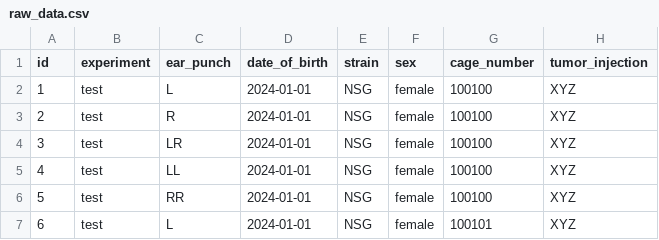
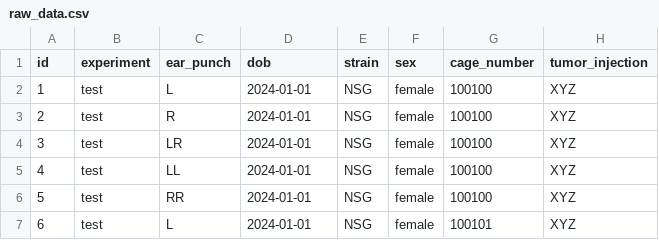
Before and after one commit to mmccoy-01/bioluminescent_imaging_experimental_template, a CSV file: data/raw/raw_data.csv, drawn as a sheet; only a part is shown; the diff names each change by its address in the sheet, - before the commit and + after, or states it on an @@ line.

Commit message:
Update
date_of_birth -> dob
changed engraftment imaging plot from ggplot to plotly to show tumor_injection_quality on hover

```diff
--- a/data/raw/raw_data.csv
+++ b/data/raw/raw_data.csv
-D1: date_of_birth
+D1: dob
```
Also changed, not shown: template/data/raw/raw_data.csv, 2 other files.
